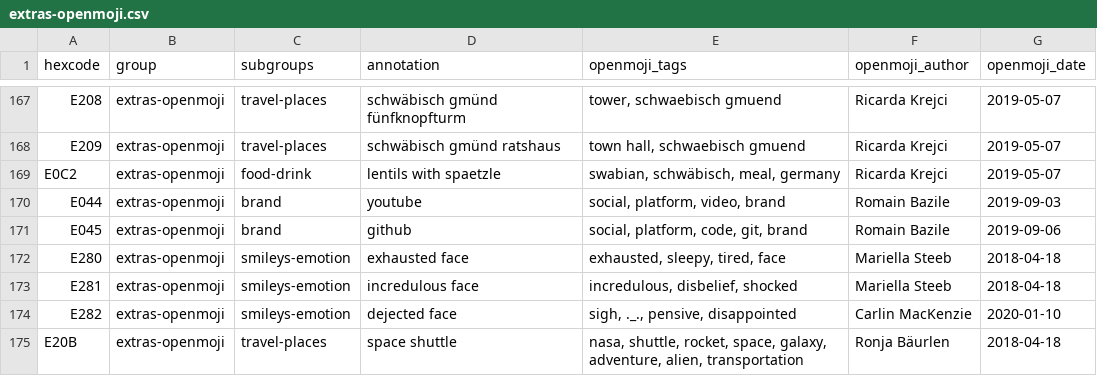
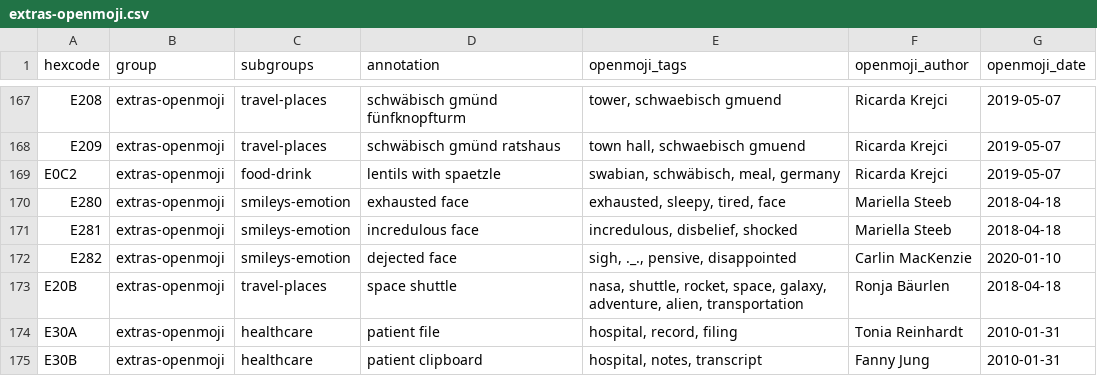
Before and after one commit to hfg-gmuend/openmoji, a CSV file: data/extras-openmoji.csv, drawn as a sheet; only a part is shown, gaps mark what is left out; the shorter side is filled out with more unchanged rows; the diff names each change by its address in the sheet, - before the commit and + after, or states it on an @@ line.

```diff
--- a/data/extras-openmoji.csv
+++ b/data/extras-openmoji.csv
-row 170: E044 | extras-openmoji | brand | youtube | social, platform, video, brand | Romain Bazile | 2019-09-03
-row 171: E045 | extras-openmoji | brand | github | social, platform, code, git, brand | Romain Bazile | 2019-09-06
```
Also changed, not shown: 3 other files.
